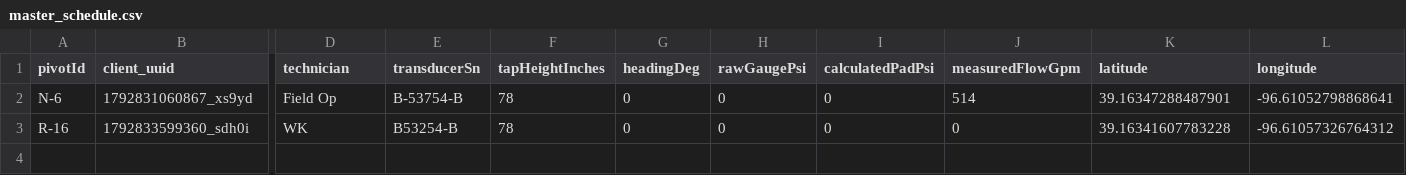
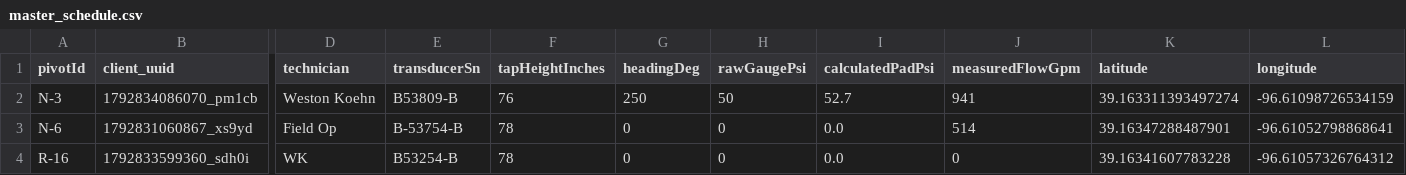
Before and after one commit to koehnweston/DodgeCityWW, a CSV file: data/dist/master_schedule.csv, drawn as a sheet; only a part is shown, gaps mark what is left out; addresses are those after the commit; rows hold the shown columns only; the diff names each change by its address in the sheet, - before the commit and + after, or states it on an @@ line.

```diff
--- a/data/dist/master_schedule.csv
+++ b/data/dist/master_schedule.csv
+row 2: N-3 | 1792834086070_pm1cb | Weston Koehn | B53809-B | 76 | 250 | 50 | 52.7 | 941 | 39.163311393497274 | -96.61098726534159
-I3:I4 (calculatedPadPsi): 0
+I3:I4 (calculatedPadPsi): 0.0
```
Also changed, not shown: data/dist/survey_audit_log.csv.
